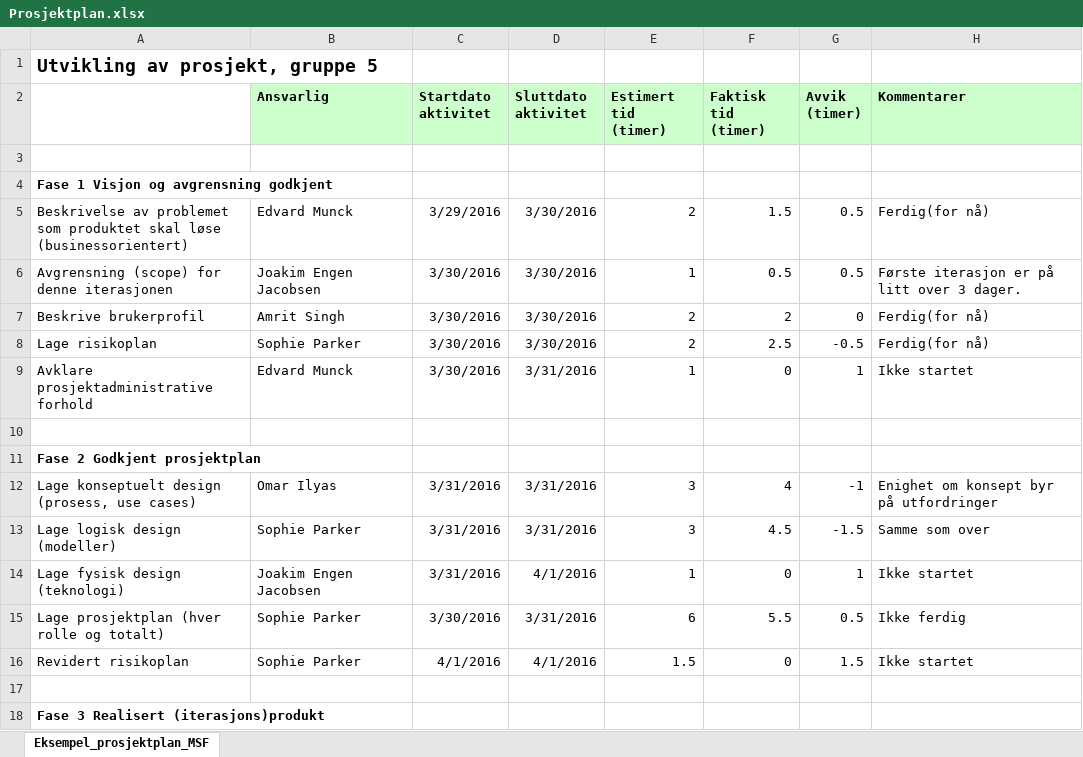
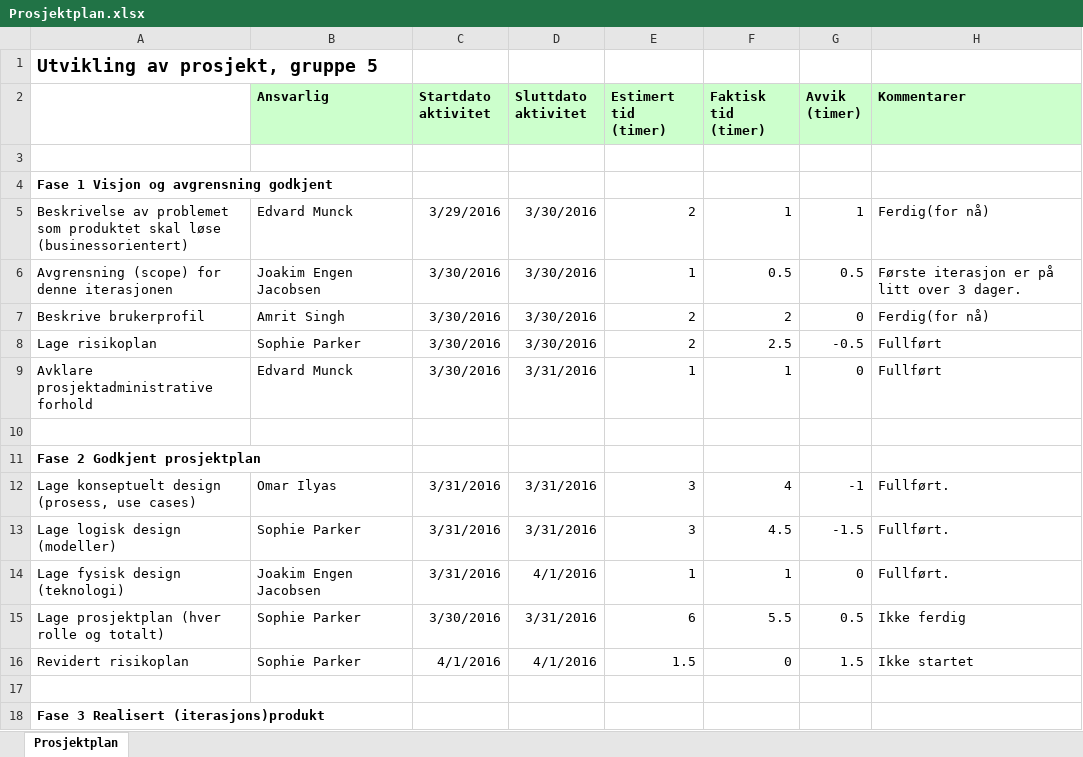
Before and after one commit to JoakimEJ/PJ2100, an Excel workbook: MSF/Prosjektplan.xlsx, sheet Prosjektplan, drawn as a sheet; only a part is shown; values as stored, in another font and other column widths than the file's, no borders; the diff covers the shown part only; the diff names each change by its address in the sheet, - before the commit and + after, or states it on an @@ line.

Commit message:
Oppdatert prosjektplan, små oppdateringer på iterasjon

```diff
--- a/MSF/Prosjektplan.xlsx (sheet Prosjektplan)
+++ b/MSF/Prosjektplan.xlsx (sheet Prosjektplan)
-sheet tab: Eksempel_prosjektplan_MSF
+sheet tab: Prosjektplan
-F5 (Faktisk tid (timer)): 1.5
+F5 (Faktisk tid (timer)): 1
-G5 (Avvik (timer)): 0.5
+G5 (Avvik (timer)): 1
-H8 (Kommentarer): Ferdig(for nå)
+H8 (Kommentarer): Fullført
-F9 (Faktisk tid (timer)): 0
+F9 (Faktisk tid (timer)): 1
-G9 (Avvik (timer)): 1
+G9 (Avvik (timer)): 0
-H9 (Kommentarer): Ikke startet
+H9 (Kommentarer): Fullført
-H12 (Kommentarer): Enighet om konsept byr på utfordringer
+H12 (Kommentarer): Fullført.
-H13 (Kommentarer): Samme som over
+H13 (Kommentarer): Fullført.
-F14 (Faktisk tid (timer)): 0
+F14 (Faktisk tid (timer)): 1
-G14 (Avvik (timer)): 1
+G14 (Avvik (timer)): 0
-H14 (Kommentarer): Ikke startet
+H14 (Kommentarer): Fullført.
```
Also changed, not shown: 39 edited cells elsewhere in this sheet, 1 other file.
